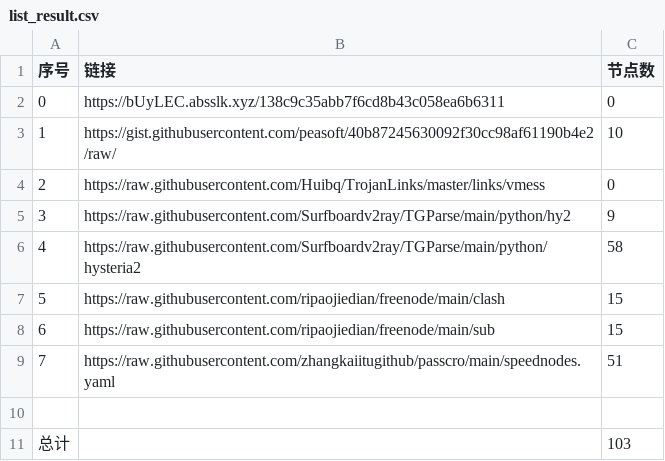
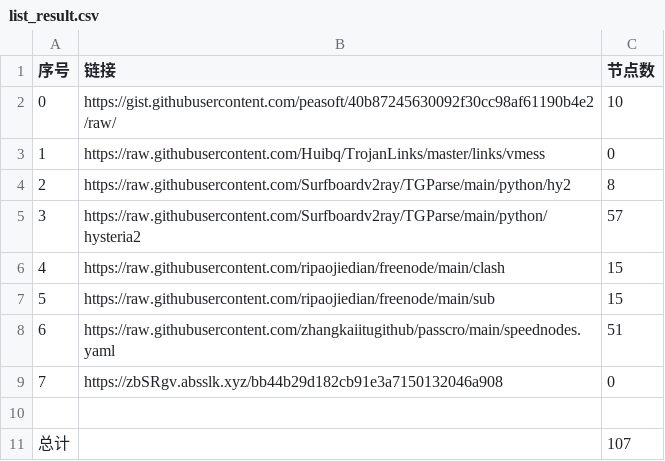
Before and after one commit to starsdream666/NoMoreWalls, a CSV file: list_result.csv, drawn as a sheet; removed rows and columns are numbered as before the commit, all else as after; the diff names each change by its address in the sheet, - before the commit and + after, or states it on an @@ line.

```diff
--- a/list_result.csv
+++ b/list_result.csv
-row 2: 0 | https://bUyLEC.absslk.xyz/138c9c35abb7f6cd8b43c058ea6b6311 | 0
@@ column A (序号) renumbered between rows 2 and 8 @@
-C4 (节点数): 9
+C4 (节点数): 8
-C5 (节点数): 58
+C5 (节点数): 57
+row 9: 7 | https://zbSRgv.absslk.xyz/bb44b29d182cb91e3a7150132046a908 | 0
-C11 (节点数): 103
+C11 (节点数): 107
```
Also changed, not shown: 9 other files.
